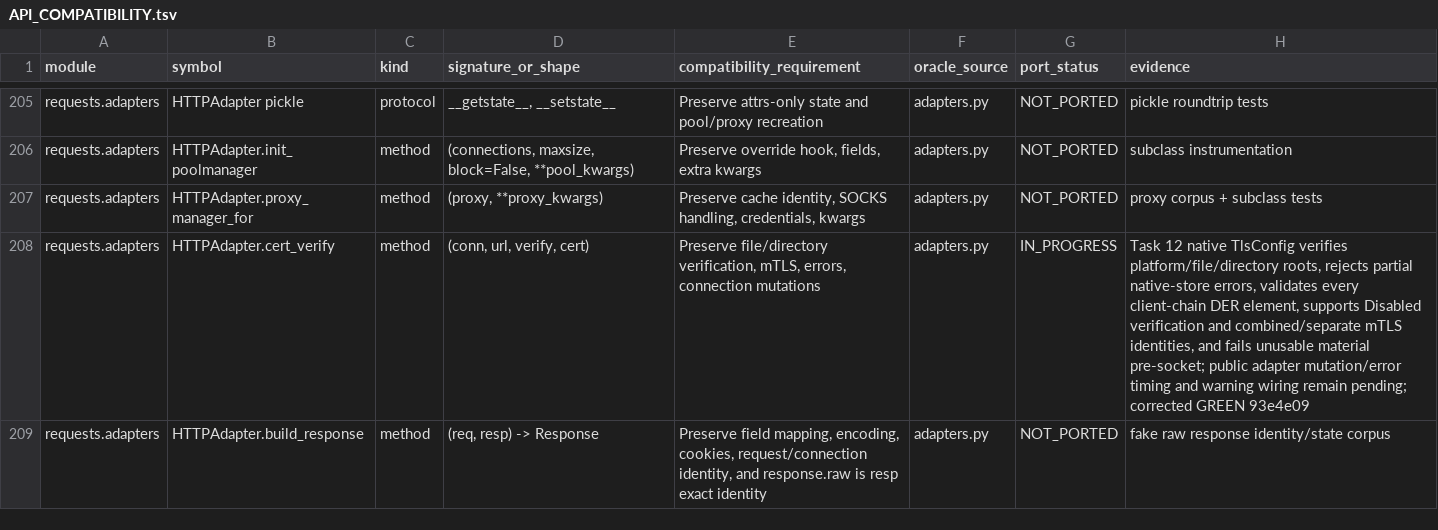
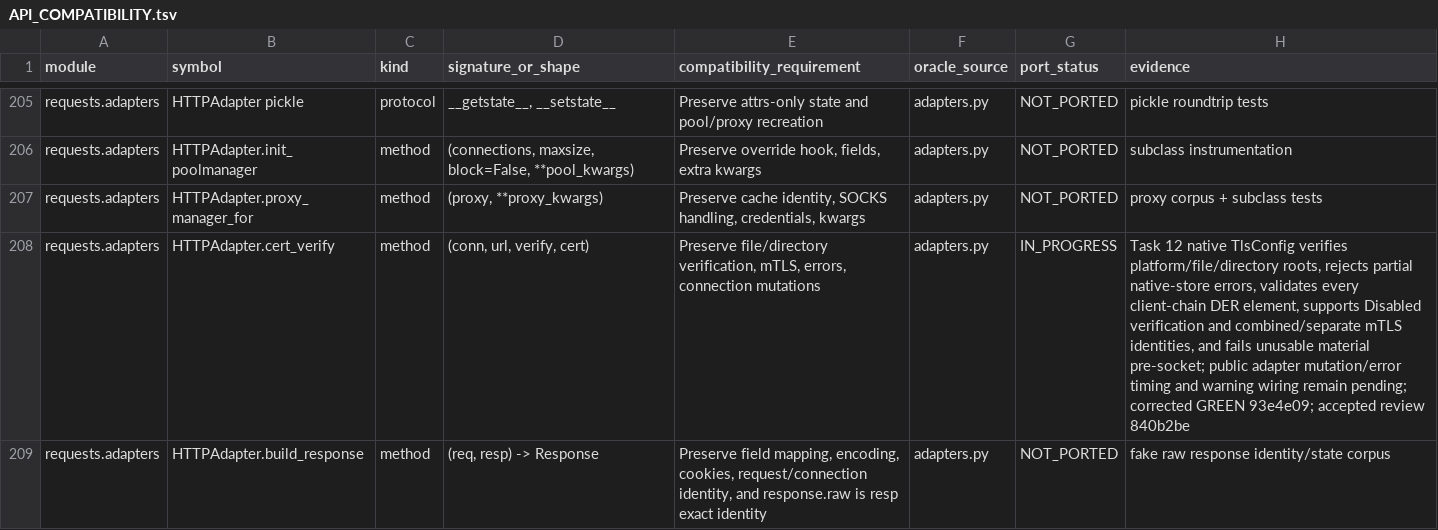
Before and after one commit to puneet-chandna/requests-native, a TSV file: API_COMPATIBILITY.tsv, drawn as a sheet; only a part is shown, gaps mark what is left out; the diff covers the shown part only.

```diff
--- a/API_COMPATIBILITY.tsv
+++ b/API_COMPATIBILITY.tsv
@@ -207,3 +207,3 @@ requests.adapters	HTTPAdapter.init_poolmanager	method	(connections, maxsize, blo
 requests.adapters	HTTPAdapter.proxy_manager_for	method	(proxy, **proxy_kwargs)	Preserve cache identity, SOCKS handling, credentials, kwargs	adapters.py	NOT_PORTED	proxy corpus + subclass tests
-requests.adapters	HTTPAdapter.cert_verify	method	(conn, url, verify, cert)	Preserve file/directory verification, mTLS, errors, connection mutations	adapters.py	IN_PROGRESS	Task 12 native TlsConfig verifies platform/file/directory roots, rejects partial native-store errors, validates every client-chain DER element, supports Disabled verification and combined/separate mTLS identities, and fails unusable material pre-socket; public adapter mutation/error timing and warning wiring remain pending; corrected GREEN 93e4e09
+requests.adapters	HTTPAdapter.cert_verify	method	(conn, url, verify, cert)	Preserve file/directory verification, mTLS, errors, connection mutations	adapters.py	IN_PROGRESS	Task 12 native TlsConfig verifies platform/file/directory roots, rejects partial native-store errors, validates every client-chain DER element, supports Disabled verification and combined/separate mTLS identities, and fails unusable material pre-socket; public adapter mutation/error timing and warning wiring remain pending; corrected GREEN 93e4e09; accepted review 840b2be
 requests.adapters	HTTPAdapter.build_response	method	(req, resp) -> Response	Preserve field mapping, encoding, cookies, request/connection identity, and response.raw is resp exact identity	adapters.py	NOT_PORTED	fake raw response identity/state corpus
```
Also changed, not shown: 6 edited cells elsewhere in this file, LIFETIMES.tsv.
